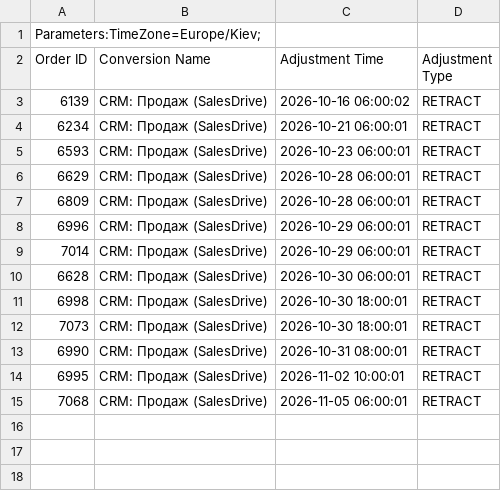
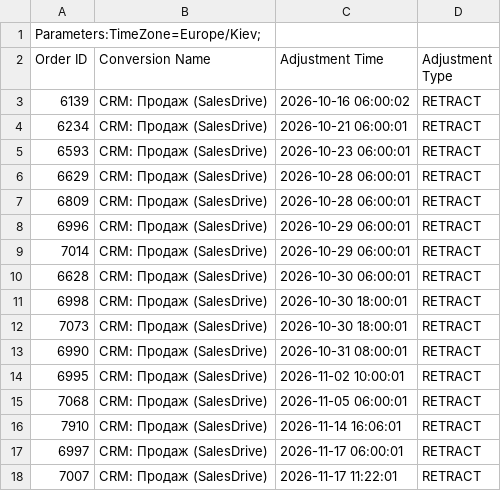
Before and after one commit to enagrosvit-beep/pub, a CSV file: konversii/edim-vidklykannya.csv, drawn as a sheet; the diff names each change by its address in the sheet, - before the commit and + after, or states it on an @@ line.

```diff
--- a/konversii/edim-vidklykannya.csv
+++ b/konversii/edim-vidklykannya.csv
+row 16: 7910 | CRM: Продаж (SalesDrive) | 2026-11-14 16:06:01 | RETRACT
+row 17: 6997 | CRM: Продаж (SalesDrive) | 2026-11-17 06:00:01 | RETRACT
+row 18: 7007 | CRM: Продаж (SalesDrive) | 2026-11-17 11:22:01 | RETRACT
```
Also changed, not shown: konversii/edim-prodazhi.csv, konversii/harbuz-prodazhi.csv, 2 other files.
